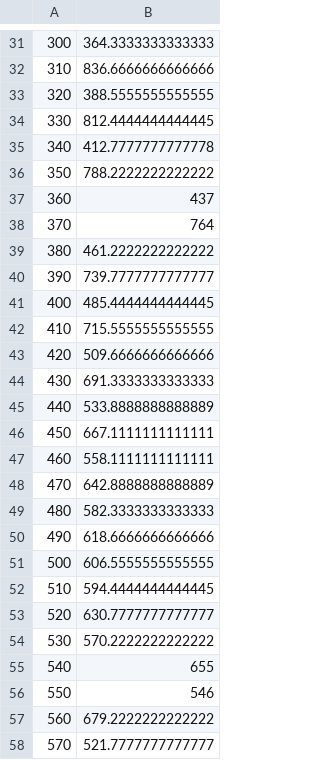
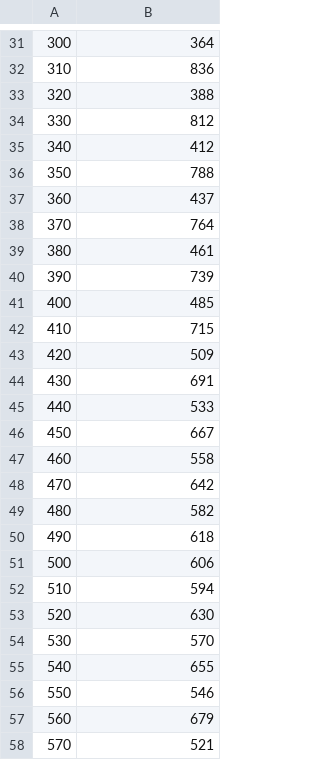
Before and after one commit to jcmcclurg/serverpower, a CSV file: utilities/playback/ramp_1_1200.csv, drawn as a sheet; only a part is shown, gaps mark what is left out; the diff covers the shown part only.

```diff
--- a/utilities/playback/ramp_1_1200.csv
+++ b/utilities/playback/ramp_1_1200.csv
@@ -31,28 +31,28 @@
-300,364.3333333333333
-310,836.6666666666666
-320,388.5555555555555
-330,812.4444444444445
-340,412.7777777777778
-350,788.2222222222222
+300,364
+310,836
+320,388
+330,812
+340,412
+350,788
 360,437
 370,764
-380,461.2222222222222
-390,739.7777777777777
-400,485.4444444444445
-410,715.5555555555555
-420,509.6666666666666
-430,691.3333333333333
-440,533.8888888888889
-450,667.1111111111111
-460,558.1111111111111
-470,642.8888888888889
-480,582.3333333333333
-490,618.6666666666666
-500,606.5555555555555
-510,594.4444444444445
-520,630.7777777777777
-530,570.2222222222222
+380,461
+390,739
+400,485
+410,715
+420,509
+430,691
+440,533
+450,667
+460,558
+470,642
+480,582
+490,618
+500,606
+510,594
+520,630
+530,570
 540,655
 550,546
-560,679.2222222222222
-570,521.7777777777777
+560,679
+570,521
```
Also changed, not shown: 64 edited cells elsewhere in this file, 1 other file.
